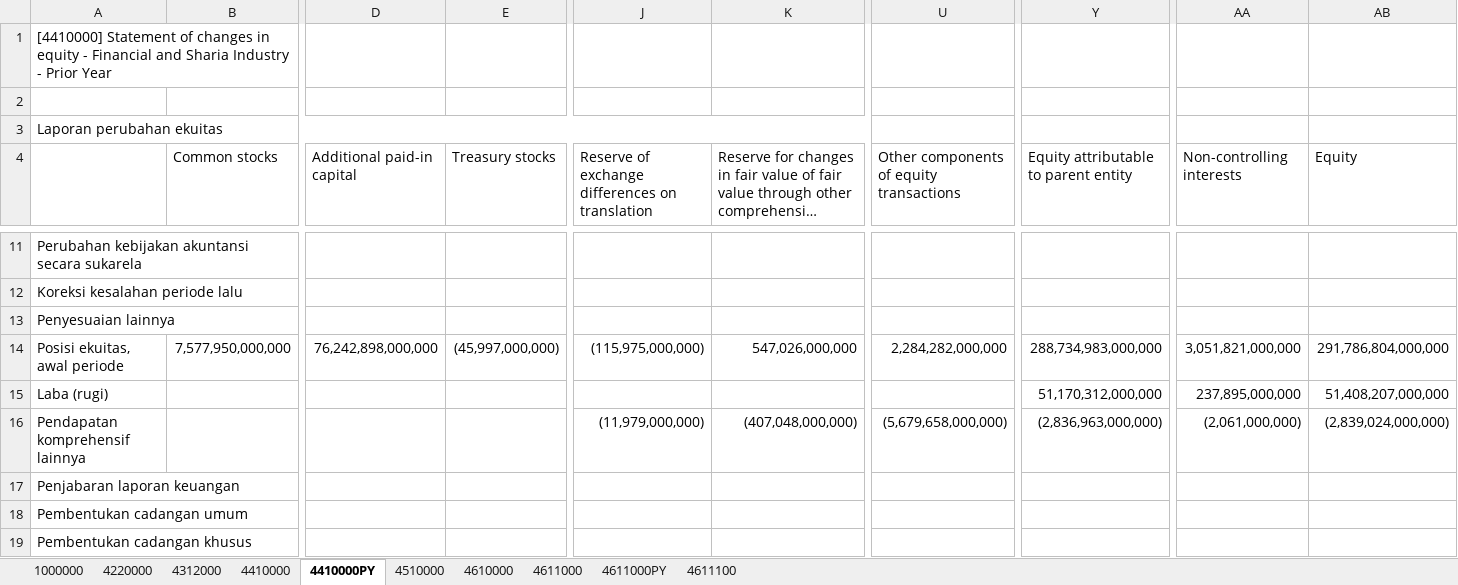
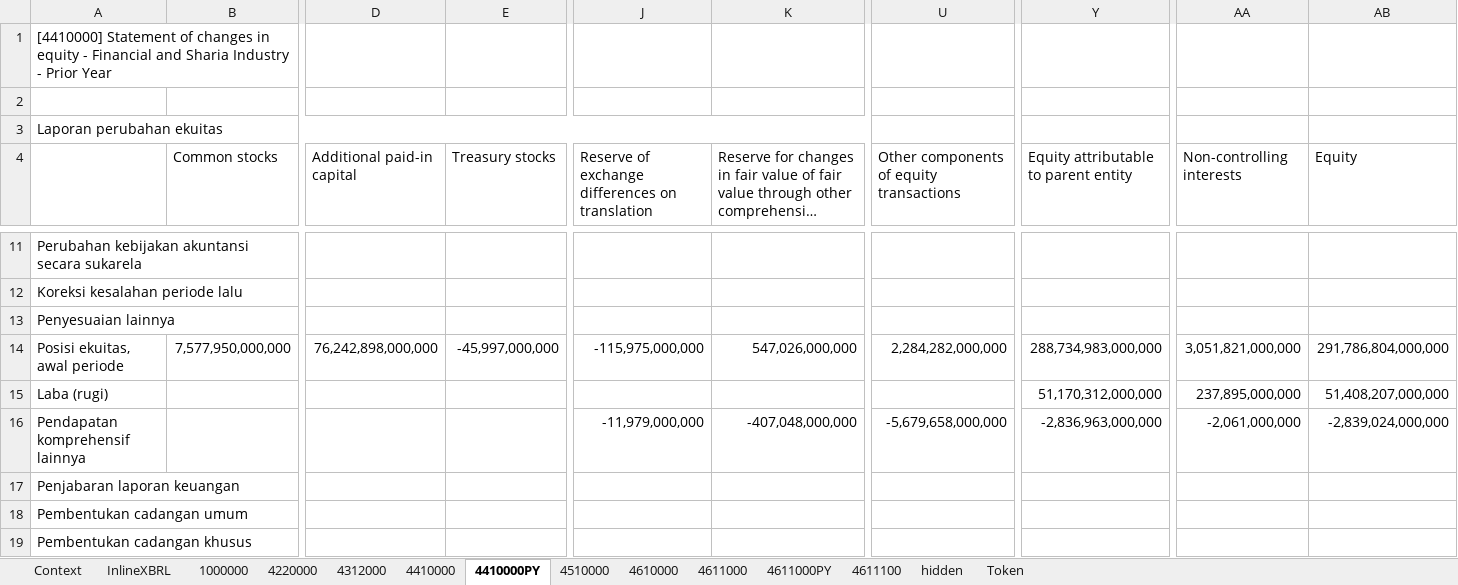
Before and after one commit to rammm2005/Pangkalan-data, an Excel workbook: resource/FinancialStatement-2023-Tahunan-BBRI-fix.xlsx, sheet 4410000PY, drawn as a sheet; only a part is shown, gaps mark what is left out; long unchanged cells end in …; values as stored, in another font and other column widths than the file's, no cell formats; the diff covers the shown part only; the diff names each change by its address in the sheet, - before the commit and + after, or states it on an @@ line.

```diff
--- a/resource/FinancialStatement-2023-Tahunan-BBRI-fix.xlsx (sheet 4410000PY)
+++ b/resource/FinancialStatement-2023-Tahunan-BBRI-fix.xlsx (sheet 4410000PY)
@@ sheet tab unhidden: Context @@
@@ sheet tab unhidden: InlineXBRL @@
@@ sheet tab unhidden: hidden @@
@@ sheet tab unhidden: Token @@
-E14 (Treasury stocks): (45,997,000,000)
+E14 (Treasury stocks): -45,997,000,000
-J14: (115,975,000,000)
+J14: -115,975,000,000
-J16: (11,979,000,000)
+J16: -11,979,000,000
-K16: (407,048,000,000)
+K16: -407,048,000,000
-U16: (5,679,658,000,000)
+U16: -5,679,658,000,000
-Y16: (2,836,963,000,000)
+Y16: -2,836,963,000,000
-AA16 (Non-controlling interests): (2,061,000,000)
+AA16 (Non-controlling interests): -2,061,000,000
-AB16 (Equity): (2,839,024,000,000)
+AB16 (Equity): -2,839,024,000,000
```
Also changed, not shown: 20 edited cells elsewhere in this sheet, sheet 4510000, sheet 4410000, sheet 4611000PY, sheet 4611000, sheet 4220000, sheet 4312000, 3 more sheets, cell formats, 1 other file.
